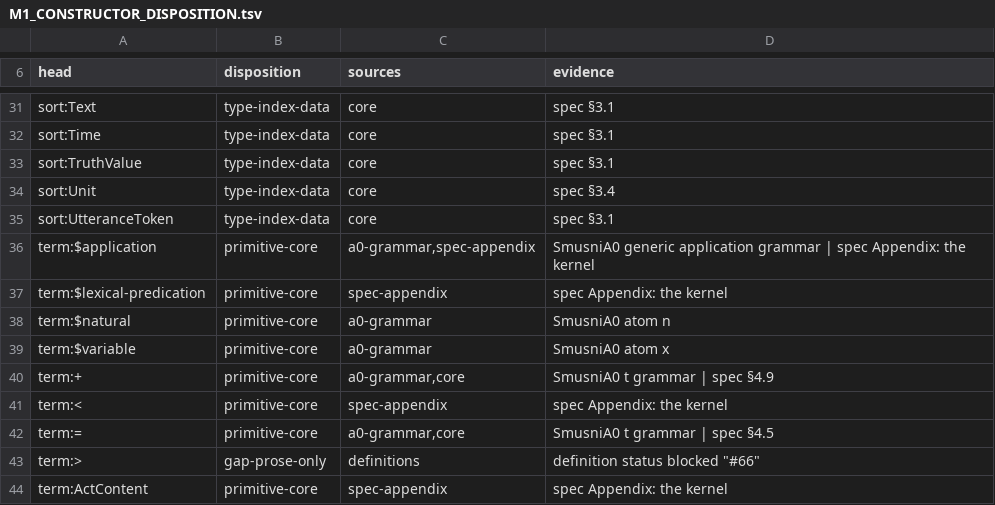
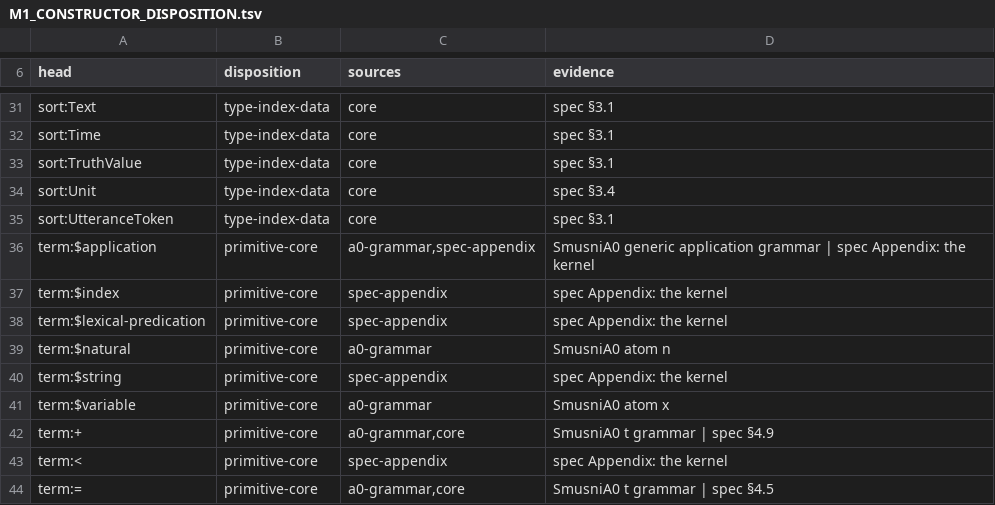
Before and after one commit to int19h/smusni, a TSV file: pilot/shared/M1_CONSTRUCTOR_DISPOSITION.tsv, drawn as a sheet; only a part is shown, gaps mark what is left out; the shorter side is filled out with more unchanged rows.

Commit message:
fix(pilot): make M1 classification fail closed

```diff
--- a/pilot/shared/M1_CONSTRUCTOR_DISPOSITION.tsv
+++ b/pilot/shared/M1_CONSTRUCTOR_DISPOSITION.tsv
@@ -36,4 +36,6 @@ sort:UtteranceToken	type-index-data	core	spec §3.1
 term:$application	primitive-core	a0-grammar,spec-appendix	SmusniA0 generic application grammar | spec Appendix: the kernel
+term:$index	primitive-core	spec-appendix	spec Appendix: the kernel
 term:$lexical-predication	primitive-core	spec-appendix	spec Appendix: the kernel
 term:$natural	primitive-core	a0-grammar	SmusniA0 atom n
+term:$string	primitive-core	spec-appendix	spec Appendix: the kernel
 term:$variable	primitive-core	a0-grammar	SmusniA0 atom x
```
Also changed, not shown: 14 other files.
